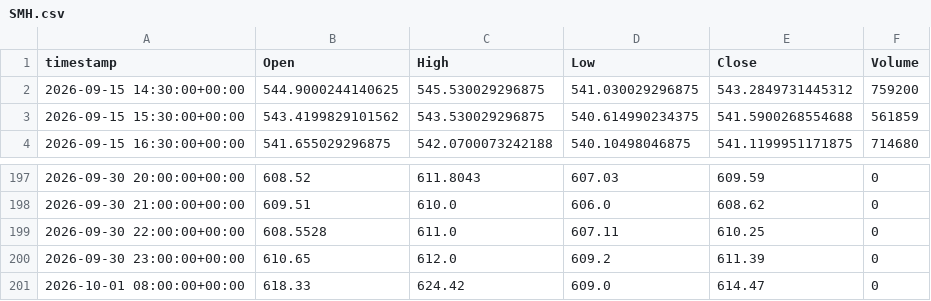
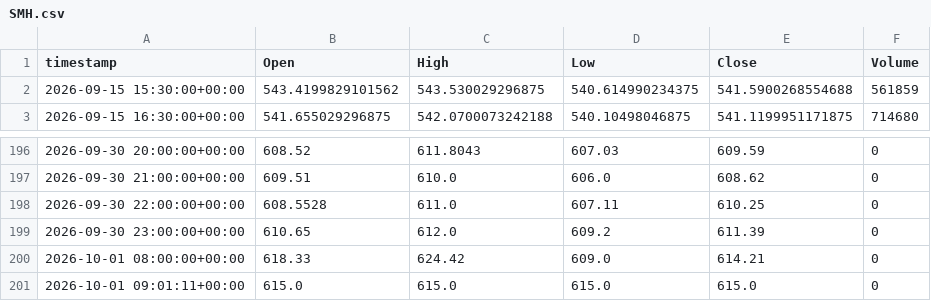
Before and after one commit to evsayar33-oss/tier1_quant_terminal, a CSV file: ohlcv_history/SMH.csv, drawn as a sheet; only a part is shown, gaps mark what is left out.

```diff
--- a/ohlcv_history/SMH.csv
+++ b/ohlcv_history/SMH.csv
@@ -1,3 +1,2 @@
 timestamp,Open,High,Low,Close,Volume
-2026-09-15 14:30:00+00:00,544.9000244140625,545.530029296875,541.030029296875,543.2849731445312,759200
 2026-09-15 15:30:00+00:00,543.4199829101562,543.530029296875,540.614990234375,541.5900268554688,561859
@@ -200,2 +199,3 @@ timestamp,Open,High,Low,Close,Volume
 2026-09-30 23:00:00+00:00,610.65,612.0,609.2,611.39,0
-2026-10-01 08:00:00+00:00,618.33,624.42,609.0,614.47,0
+2026-10-01 08:00:00+00:00,618.33,624.42,609.0,614.21,0
+2026-10-01 09:01:11+00:00,615.0,615.0,615.0,615.0,0
```
Also changed, not shown: ohlcv_history/BTC-USD.csv, ohlcv_history/ETH-USD.csv, 32 other files.
